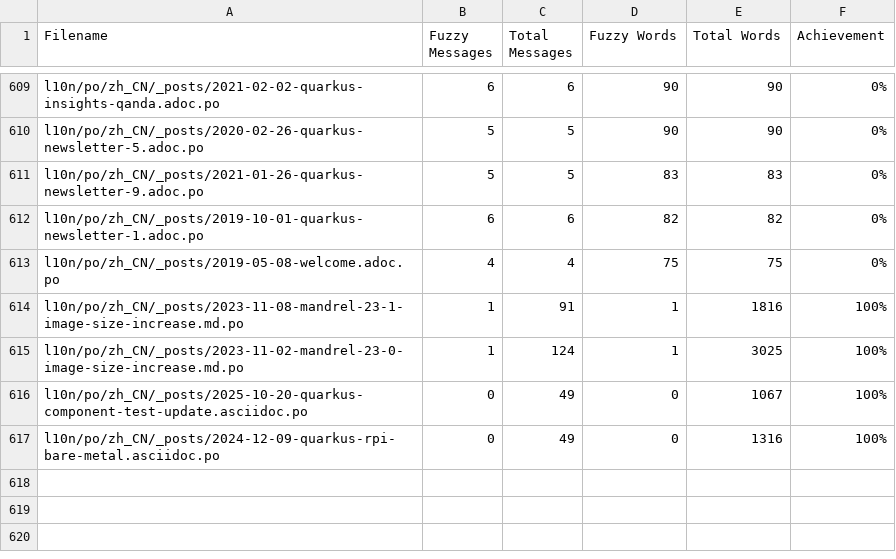
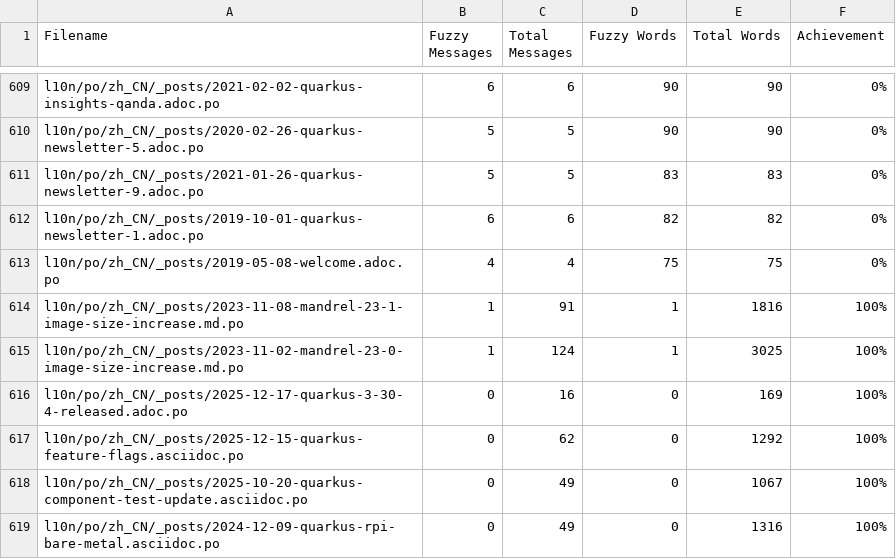
Before and after one commit to quarkusio/cn.quarkus.io, a CSV file: l10n/stats/posts-translation.csv, drawn as a sheet; only a part is shown, gaps mark what is left out.

Commit message:
Update translation stats

```diff
--- a/l10n/stats/posts-translation.csv
+++ b/l10n/stats/posts-translation.csv
@@ -615,2 +615,4 @@ l10n/po/zh_CN/_posts/2023-11-08-mandrel-23-1-image-size-increase.md.po, 1, 91, 1
 l10n/po/zh_CN/_posts/2023-11-02-mandrel-23-0-image-size-increase.md.po, 1, 124, 1, 3025, 100%
+l10n/po/zh_CN/_posts/2025-12-17-quarkus-3-30-4-released.adoc.po, 0, 16, 0, 169, 100%
+l10n/po/zh_CN/_posts/2025-12-15-quarkus-feature-flags.asciidoc.po, 0, 62, 0, 1292, 100%
 l10n/po/zh_CN/_posts/2025-10-20-quarkus-component-test-update.asciidoc.po, 0, 49, 0, 1067, 100%
```
Also changed, not shown: l10n/stats/main-guides-translation.csv, l10n/stats/misc-translation.csv.
